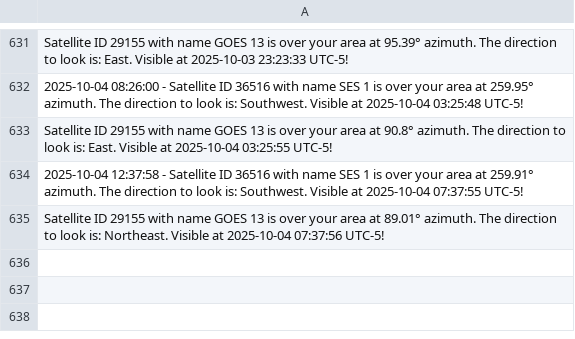
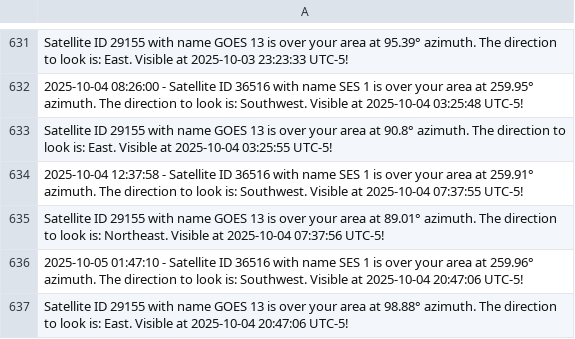
Before and after one commit to JorgeCardona/satellite_notifier, a CSV file: satellite_history/history_log.csv, drawn as a sheet; only a part is shown, gaps mark what is left out; the diff names each change by its address in the sheet, - before the commit and + after, or states it on an @@ line.

Commit message:
Automated Change - 2025-10-05 01:47:10

```diff
--- a/satellite_history/history_log.csv
+++ b/satellite_history/history_log.csv
+row 636: 2025-10-05 01:47:10 - Satellite ID 36516 with name SES 1 is over your area at 259.96° azimuth. The direction to look is: Southwest. Visible at 2025-10-04 20:47:06 UTC-5!
+row 637: Satellite ID 29155 with name GOES 13 is over your area at 98.88° azimuth. The direction to look is: East. Visible at 2025-10-04 20:47:06 UTC-5!
```
